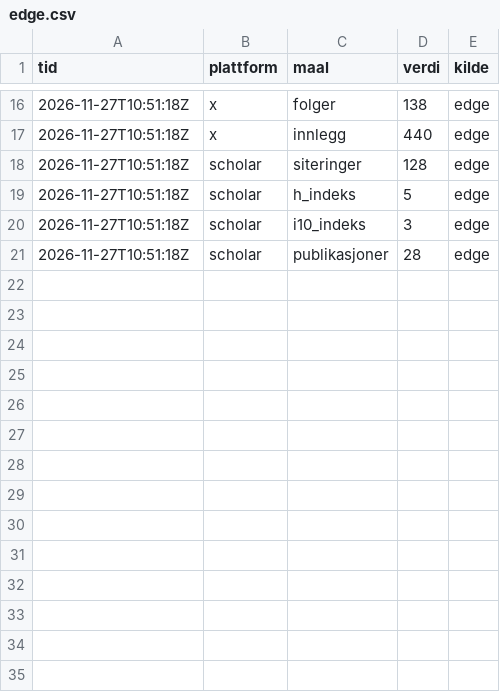
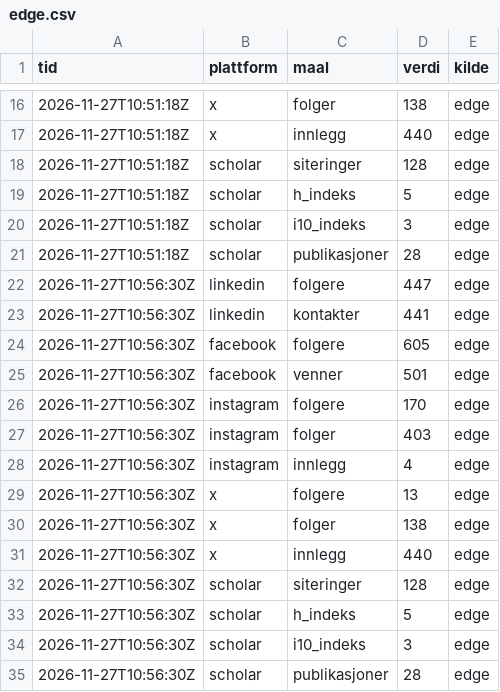
Before and after one commit to oas-94/oas-94.github.io, a CSV file: tall/data/edge.csv, drawn as a sheet; only a part is shown, gaps mark what is left out.

Commit message:
Tall fra Edge

```diff
--- a/tall/data/edge.csv
+++ b/tall/data/edge.csv
@@ -21 +21,15 @@ tid,plattform,maal,verdi,kilde
 2026-11-27T10:51:18Z,scholar,publikasjoner,28,edge
+2026-11-27T10:56:30Z,linkedin,folgere,447,edge
+2026-11-27T10:56:30Z,linkedin,kontakter,441,edge
+2026-11-27T10:56:30Z,facebook,folgere,605,edge
+2026-11-27T10:56:30Z,facebook,venner,501,edge
+2026-11-27T10:56:30Z,instagram,folgere,170,edge
+2026-11-27T10:56:30Z,instagram,folger,403,edge
+2026-11-27T10:56:30Z,instagram,innlegg,4,edge
+2026-11-27T10:56:30Z,x,folgere,13,edge
+2026-11-27T10:56:30Z,x,folger,138,edge
+2026-11-27T10:56:30Z,x,innlegg,440,edge
+2026-11-27T10:56:30Z,scholar,siteringer,128,edge
+2026-11-27T10:56:30Z,scholar,h_indeks,5,edge
+2026-11-27T10:56:30Z,scholar,i10_indeks,3,edge
+2026-11-27T10:56:30Z,scholar,publikasjoner,28,edge
```
Also changed, not shown: 2 other files.
